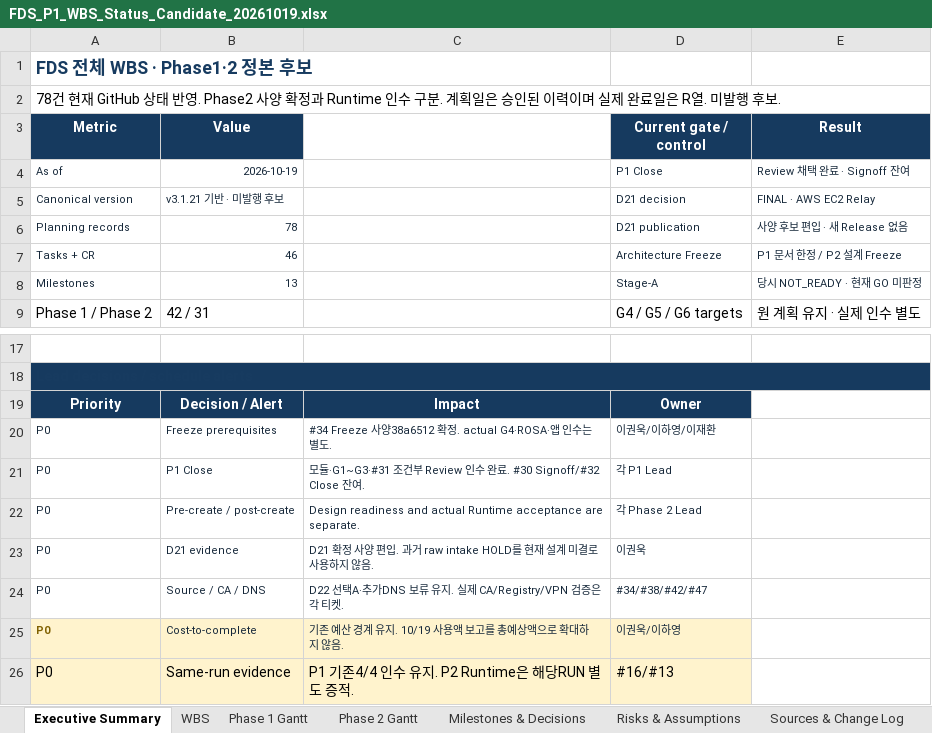
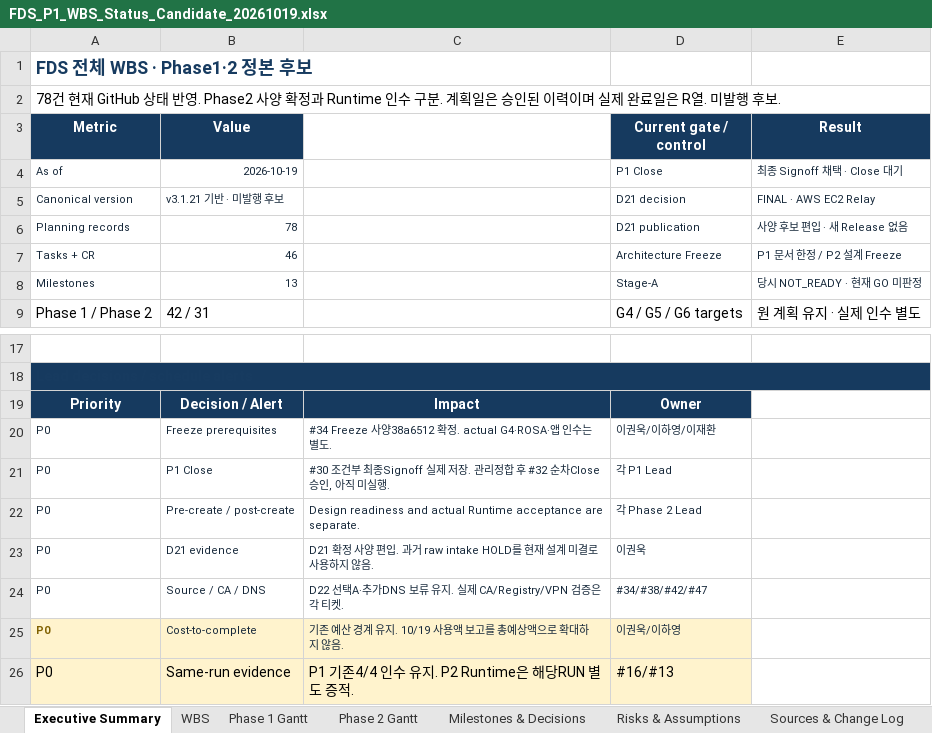
Before and after one commit to 321Team/fds-project-baseline, an Excel workbook: audit/canonical-candidate-20261019/proposed/FDS_P1_WBS_Status_Candidate_20261019.xlsx, sheet Executive Summary, drawn as a sheet; only a part is shown, gaps mark what is left out; values as stored, in another font and other column widths than the file's, no borders; charts and pictures not drawn; the diff names each change by its address in the sheet, - before the commit and + after, or states it on an @@ line.

Commit message:
docs: track Phase1 final Signoff and sequential Close (signed)

```diff
--- a/audit/canonical-candidate-20261019/proposed/FDS_P1_WBS_Status_Candidate_20261019.xlsx (sheet Executive Summary)
+++ b/audit/canonical-candidate-20261019/proposed/FDS_P1_WBS_Status_Candidate_20261019.xlsx (sheet Executive Summary)
-E4 (Result): Review 채택 완료 · Signoff 잔여
+E4 (Result): 최종 Signoff 채택 · Close 대기
-C21: 모듈·G1~G3·#31 조건부 Review 인수 완료. #30 Signoff/#32 Close 잔여.
+C21: #30 조건부 최종Signoff 실제 저장. 관리정합 후 #32 순차Close 승인, 아직 미실행.
```
Also changed, not shown: sheet WBS, sheet Milestones & Decisions, charts or pictures, 21 other files.
